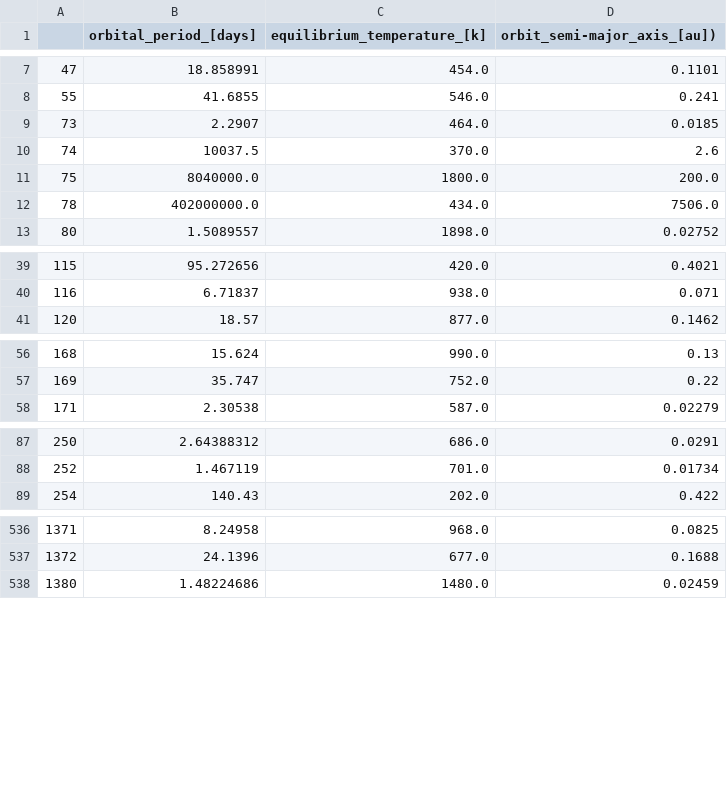
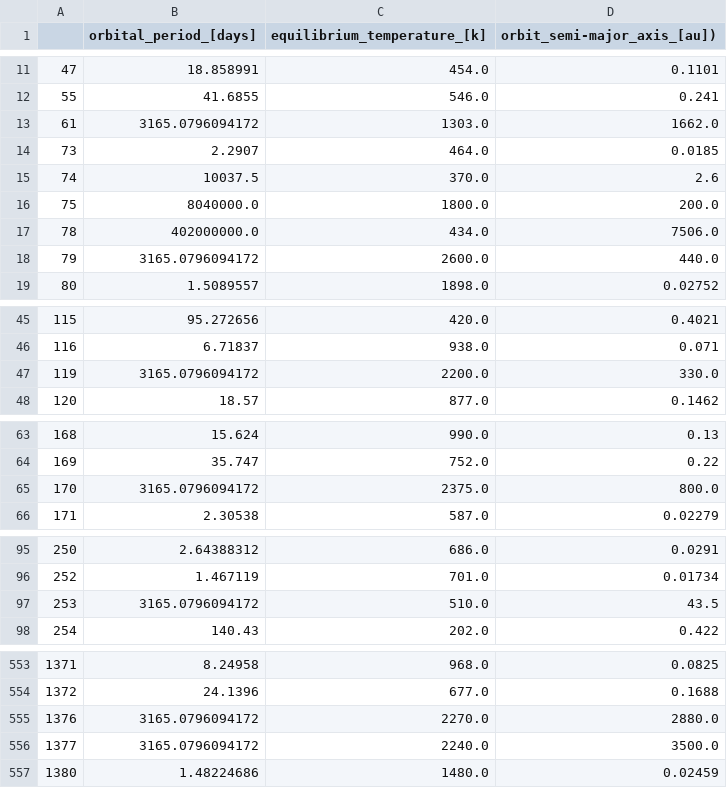
Before and after one commit to aminmadrileno/Exoplanet-project, a CSV file: orbit_semi-major_axis_[au])_AI_onlyv.csv, drawn as a sheet; only a part is shown, gaps mark what is left out; the diff covers the shown part only; the diff names each change by its address in the sheet, - before the commit and + after, or states it on an @@ line.

```diff
--- a/orbit_semi-major_axis_[au])_AI_onlyv.csv
+++ b/orbit_semi-major_axis_[au])_AI_onlyv.csv
+row 13: 61 | 3165.0796094172 | 1303.0 | 1662.0
+row 18: 79 | 3165.0796094172 | 2600.0 | 440.0
+row 47: 119 | 3165.0796094172 | 2200.0 | 330.0
+row 65: 170 | 3165.0796094172 | 2375.0 | 800.0
+row 97: 253 | 3165.0796094172 | 510.0 | 43.5
+row 555: 1376 | 3165.0796094172 | 2270.0 | 2880.0
+row 556: 1377 | 3165.0796094172 | 2240.0 | 3500.0
```
Also changed, not shown: 22 added rows elsewhere in this file, 3 other files.
